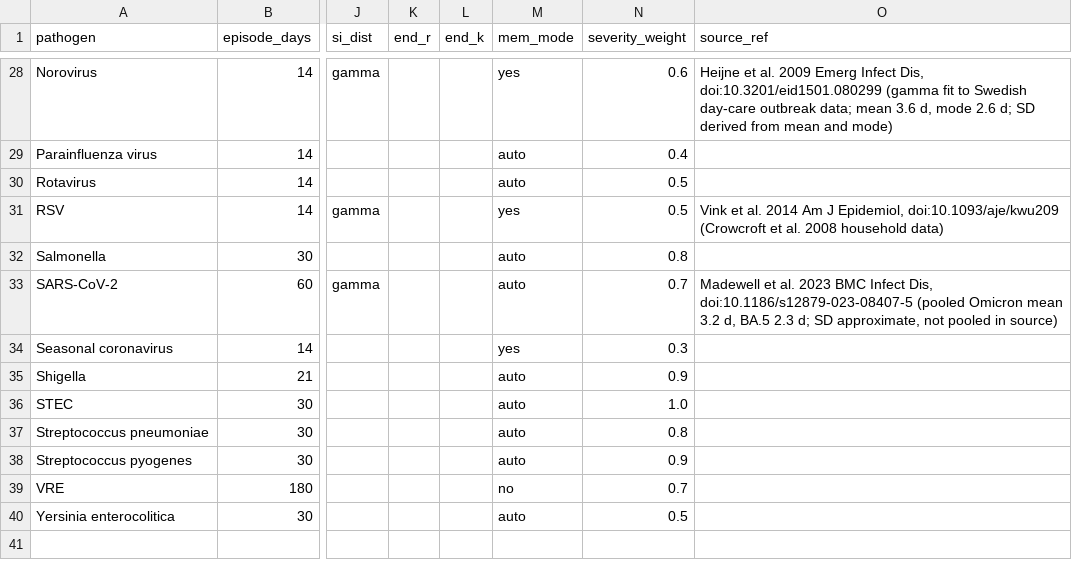
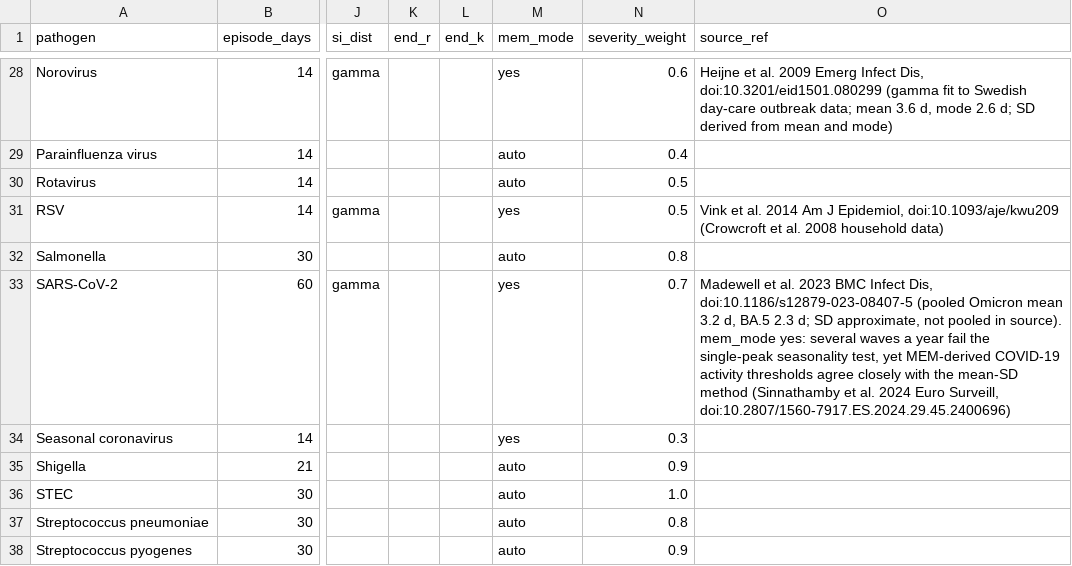
Before and after one commit to certe-medical-epidemiology/EpiSODIC, a CSV file: inst/config/episodic_default_pathogen_config.csv, drawn as a sheet; only a part is shown, gaps mark what is left out; the shorter side is filled out with more unchanged rows; the diff names each change by its address in the sheet, - before the commit and + after, or states it on an @@ line.

```diff
--- a/inst/config/episodic_default_pathogen_config.csv
+++ b/inst/config/episodic_default_pathogen_config.csv
-M33 (mem_mode): auto
+M33 (mem_mode): yes
-O33 (source_ref): …pooled in source)
+O33 (source_ref): …pooled in source). mem_mode yes: several waves a year fail the single-peak seasonality test, yet MEM-derived COVID-19 activity thresholds agree closely with the mean-SD method (Sinnathamby et al. 2024 Euro Surveill, doi:10.2807/1560-7917.ES.2024.29.45.2400696)
```
Also changed, not shown: 17 other files.
